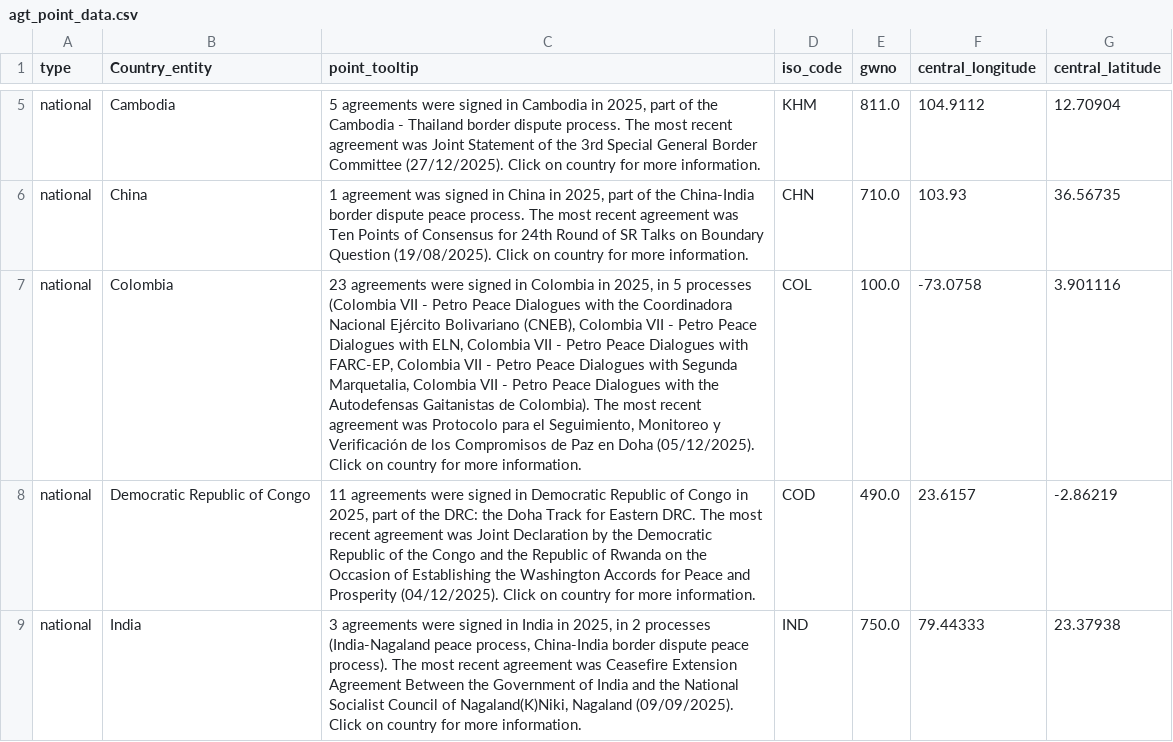
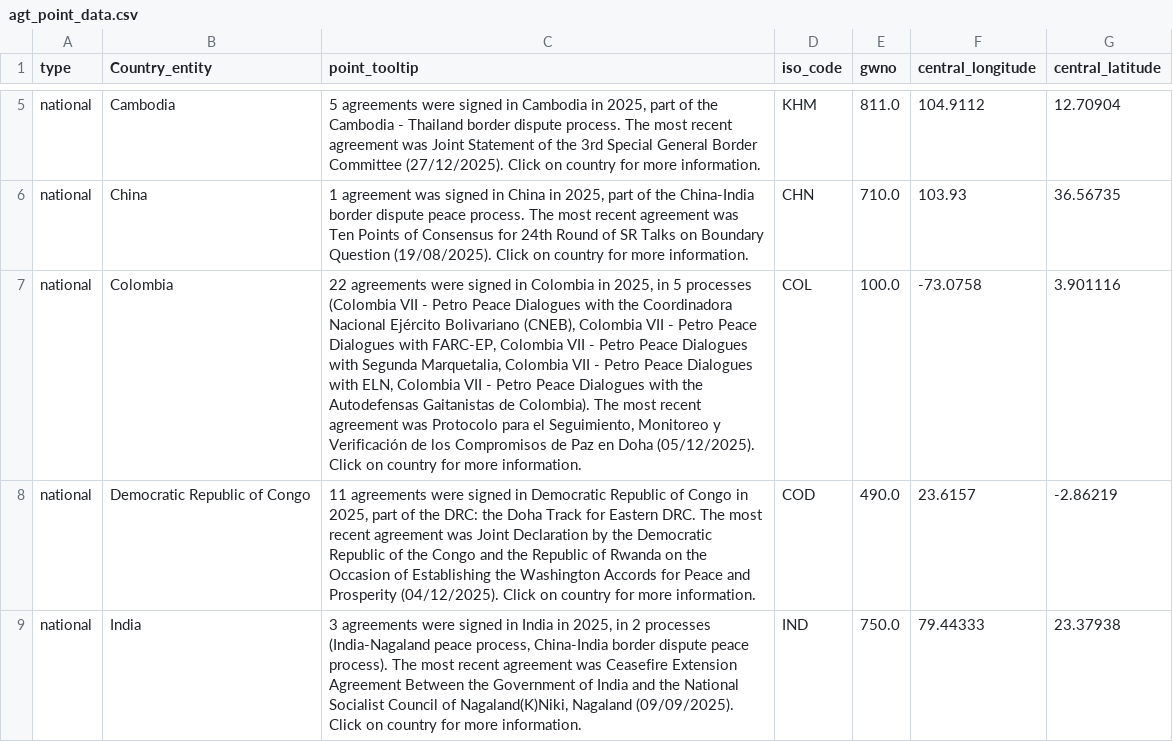
Before and after one commit to peacerep/tracker_globe, a CSV file: public/data/agt_point_data.csv, drawn as a sheet; only a part is shown, gaps mark what is left out; the diff names each change by its address in the sheet, - before the commit and + after, or states it on an @@ line.

```diff
--- a/public/data/agt_point_data.csv
+++ b/public/data/agt_point_data.csv
-C7 (point_tooltip): 23 agreements were signed in Colombia in 2025, in 5 processes (Colombia VII - Petro Peace Dialogues with the Coordinadora Nacional Ejército Bolivariano (CNEB), Colombia VII - Petro Peace Dialogues with ELN, Colombia VII - Petro Peace Dialogues with FARC-EP, Colombia VII - Petro Peace Dialogues with Segunda Marquetalia, Colombia VII…
+C7 (point_tooltip): 22 agreements were signed in Colombia in 2025, in 5 processes (Colombia VII - Petro Peace Dialogues with the Coordinadora Nacional Ejército Bolivariano (CNEB), Colombia VII - Petro Peace Dialogues with FARC-EP, Colombia VII - Petro Peace Dialogues with Segunda Marquetalia, Colombia VII - Petro Peace Dialogues with ELN, Colombia VII…
```
Also changed, not shown: public/data/filled_polygon_data_5.csv, 7 other files.
